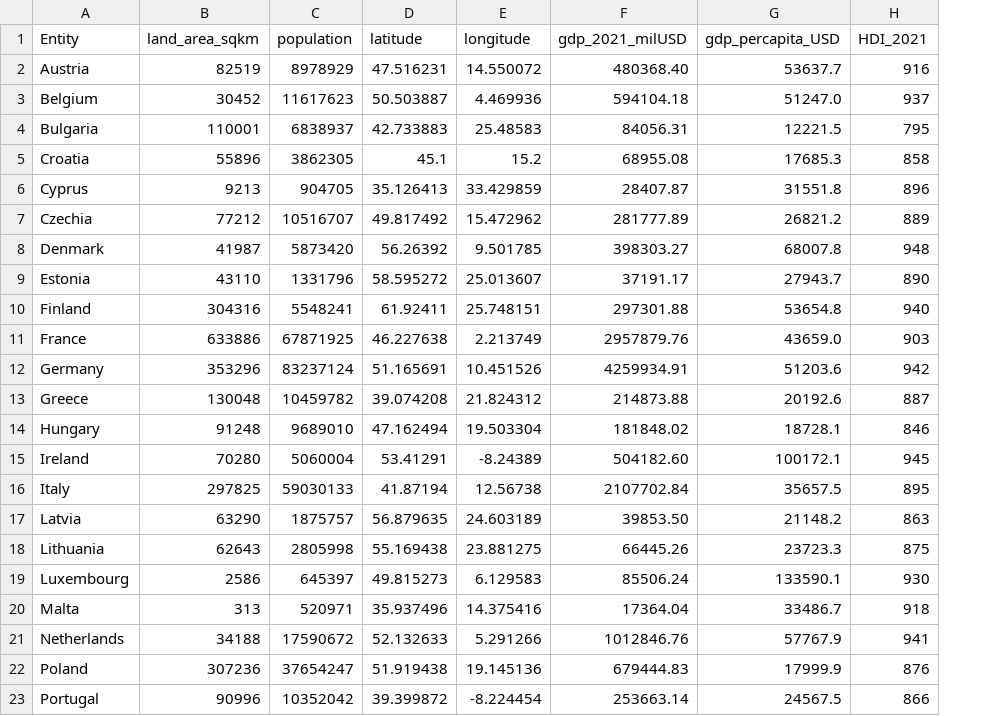
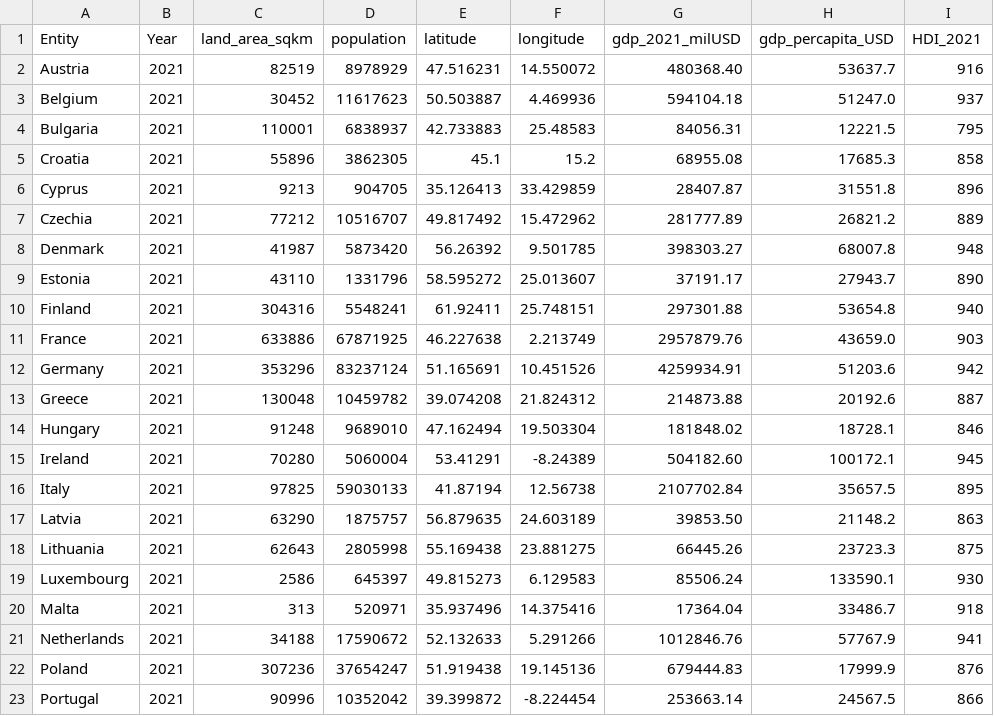
Before and after one commit to janolestein/ModDataScience, a CSV file: eu_countries.csv, drawn as a sheet; only a part is shown; addresses are those after the commit; the diff names each change by its address in the sheet, - before the commit and + after, or states it on an @@ line.

Commit message:
Add files via upload

```diff
--- a/eu_countries.csv
+++ b/eu_countries.csv
+column B (Year), rows 2-23: all 2021
-C16 (land_area_sqkm): 297825
+C16 (land_area_sqkm): 97825
```
